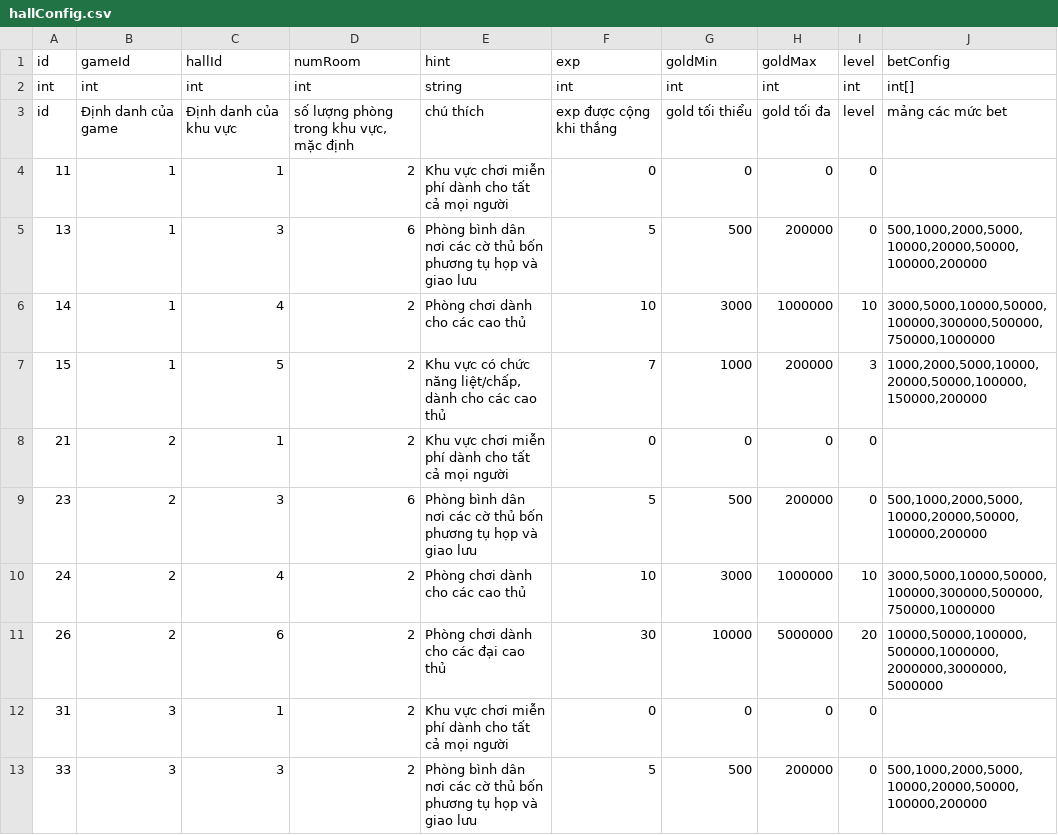
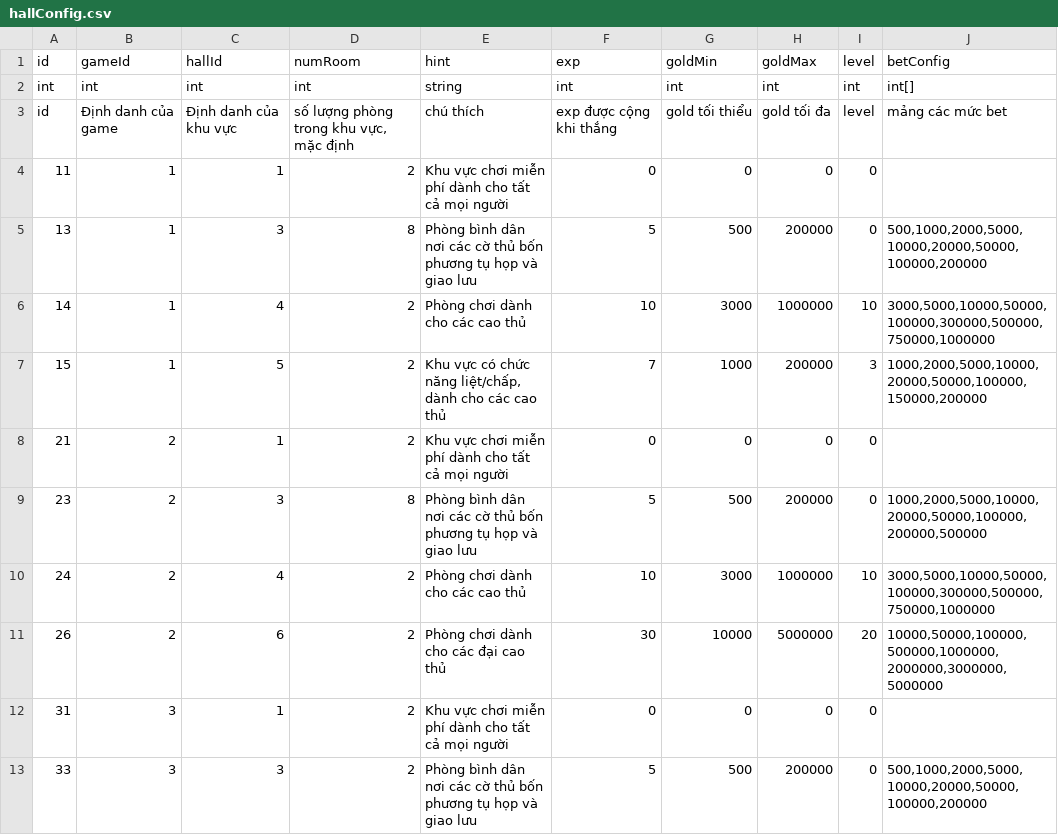
Before and after one commit to vietanha34/pomelo-test, a CSV file: game-server/config/csv/hallConfig.csv, drawn as a sheet; only a part is shown.

Commit message:
upgrade num room

```diff
--- a/game-server/config/csv/hallConfig.csv
+++ b/game-server/config/csv/hallConfig.csv
@@ -4,3 +4,3 @@ id,Định danh của game,Định danh của khu vực,"số lượng phòng tr
 11,1,1,2,Khu vực chơi miễn phí dành cho tất cả mọi người,0,0, 0,0,
-13,1,3,6,Phòng bình dân nơi các cờ thủ bốn phương tụ họp và giao lưu,5,500, 200000,0,"500,1000,2000,5000,10000,20000,50000,100000,200000"
+13,1,3,8,Phòng bình dân nơi các cờ thủ bốn phương tụ họp và giao lưu,5,500, 200000,0,"500,1000,2000,5000,10000,20000,50000,100000,200000"
 14,1,4,2,Phòng chơi dành cho các cao thủ,10,3000, 1000000,10,"3000,5000,10000,50000,100000,300000,500000,750000,1000000"
@@ -8,3 +8,3 @@ id,Định danh của game,Định danh của khu vực,"số lượng phòng tr
 21,2,1,2,Khu vực chơi miễn phí dành cho tất cả mọi người,0,0, 0,0,
-23,2,3,6,Phòng bình dân nơi các cờ thủ bốn phương tụ họp và giao lưu,5,500, 200000,0,"500,1000,2000,5000,10000,20000,50000,100000,200000"
+23,2,3,8,Phòng bình dân nơi các cờ thủ bốn phương tụ họp và giao lưu,5,500, 200000,0,"1000,2000,5000,10000,20000,50000,100000,200000,500000"
 24,2,4,2,Phòng chơi dành cho các cao thủ,10,3000, 1000000,10,"3000,5000,10000,50000,100000,300000,500000,750000,1000000"
```
Also changed, not shown: 3 other files.
